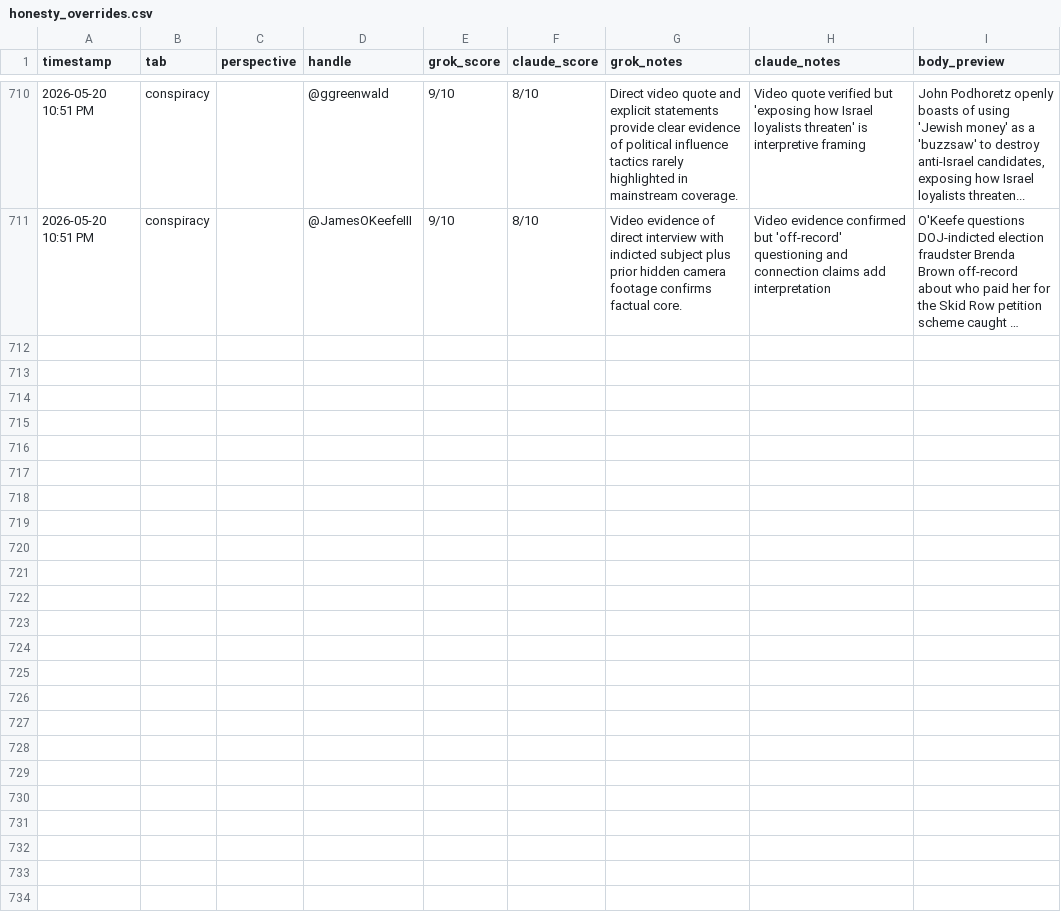
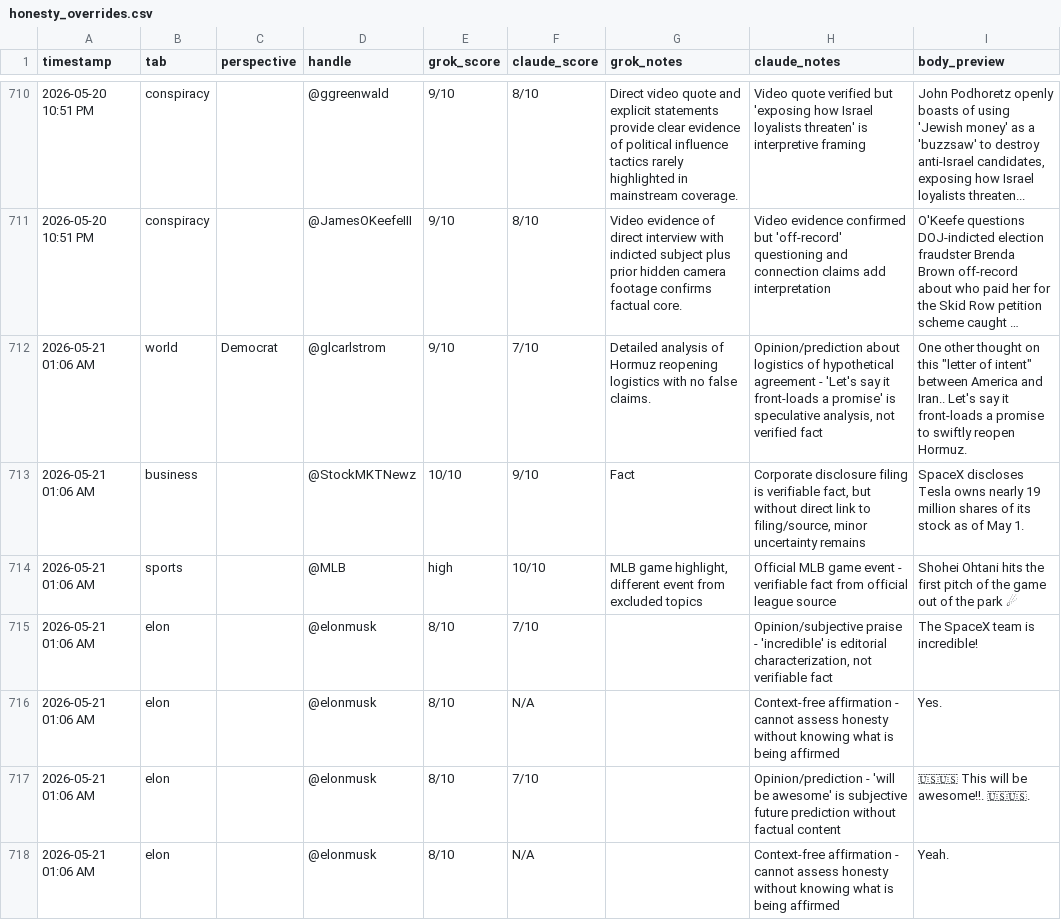
Before and after one commit to dlook5-tech/grok-news-251d9, a CSV file: honesty_overrides.csv, drawn as a sheet; only a part is shown, gaps mark what is left out; long unchanged cells end in …; the diff covers the shown part only; the diff names each change by its address in the sheet, - before the commit and + after, or states it on an @@ line.

```diff
--- a/honesty_overrides.csv
+++ b/honesty_overrides.csv
+row 712: 2026-05-21 01:06 AM | world | Democrat | @glcarlstrom | 9/10 | 7/10 | Detailed analysis of Hormuz reopening logistics with no false claims. | Opinion/prediction about logistics of hypothetical agreement - 'Let's say it front-loads a promise' is speculative analysis, not verified fact | One other thought on this "letter of intent" between America and Iran.. Let's say it front-loads a promise to swiftly reopen Hormuz.
+row 713: 2026-05-21 01:06 AM | business |  | @StockMKTNewz | 10/10 | 9/10 | Fact | Corporate disclosure filing is verifiable fact, but without direct link to filing/source, minor uncertainty remains | SpaceX discloses Tesla owns nearly 19 million shares of its stock as of May 1.
+row 714: 2026-05-21 01:06 AM | sports |  | @MLB | high | 10/10 | MLB game highlight, different event from excluded topics | Official MLB game event - verifiable fact from official league source | Shohei Ohtani hits the first pitch of the game out of the park ☄
+row 715: 2026-05-21 01:06 AM | elon |  | @elonmusk | 8/10 | 7/10 |  | Opinion/subjective praise - 'incredible' is editorial characterization, not verifiable fact | The SpaceX team is incredible!
+row 716: 2026-05-21 01:06 AM | elon |  | @elonmusk | 8/10 | N/A |  | Context-free affirmation - cannot assess honesty without knowing what is being affirmed | Yes.
+row 717: 2026-05-21 01:06 AM | elon |  | @elonmusk | 8/10 | 7/10 |  | Opinion/prediction - 'will be awesome' is subjective future prediction without factual content | 🇺🇸🇺🇸 This will be awesome!!. 🇺🇸🇺🇸.
+row 718: 2026-05-21 01:06 AM | elon |  | @elonmusk | 8/10 | N/A |  | Context-free affirmation - cannot assess honesty without knowing what is being affirmed | Yeah.
```
Also changed, not shown: 7 added rows elsewhere in this file, 4 other files.
